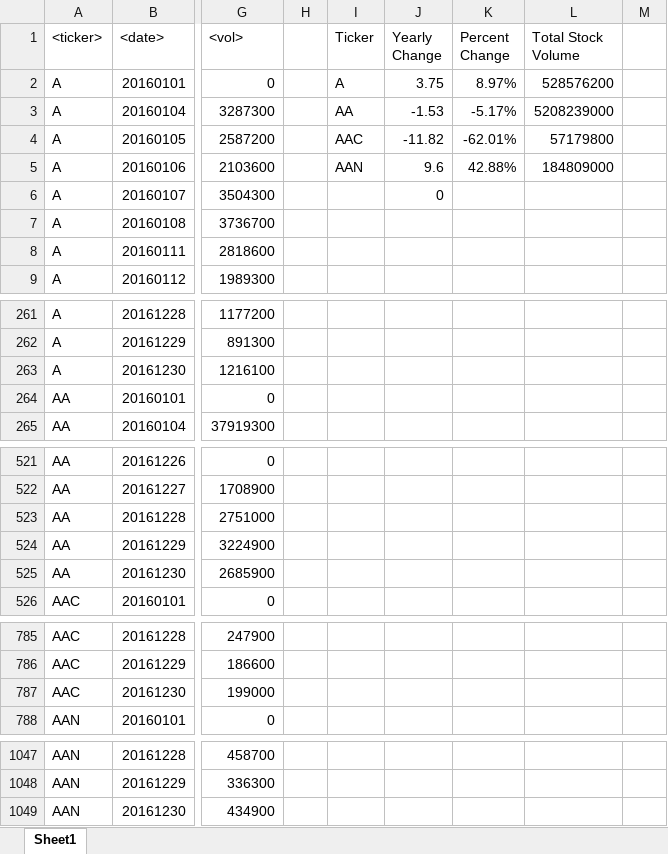
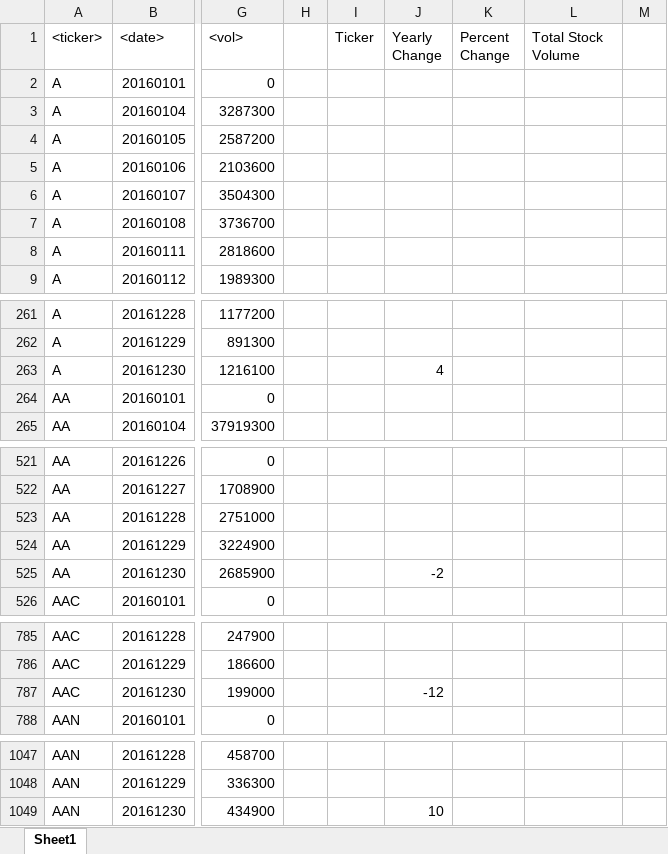
Before and after one commit to JohnShuford/VBA-challenge, an Excel workbook: Working_Files/Testing _File.xlsm, sheet Sheet1, drawn as a sheet; only a part is shown, gaps mark what is left out; values as stored, in another font and other column widths than the file's, no borders; the diff names each change by its address in the sheet, - before the commit and + after, or states it on an @@ line.

Commit message:
defining variable and setting the width of the cells

```diff
--- a/Working_Files/Testing _File.xlsm (sheet Sheet1)
+++ b/Working_Files/Testing _File.xlsm (sheet Sheet1)
-I2 (Ticker): A
+I2 (Ticker): (empty)
-J2 (Yearly Change): 3.75
+J2 (Yearly Change): (empty)
-K2 (Percent Change): 8.97%
+K2 (Percent Change): (empty)
-L2 (Total Stock Volume): 528576200
+L2 (Total Stock Volume): (empty)
-I3 (Ticker): AA
+I3 (Ticker): (empty)
-J3 (Yearly Change): -1.53
+J3 (Yearly Change): (empty)
-K3 (Percent Change): -5.17%
+K3 (Percent Change): (empty)
-L3 (Total Stock Volume): 5208239000
+L3 (Total Stock Volume): (empty)
-I4 (Ticker): AAC
+I4 (Ticker): (empty)
-J4 (Yearly Change): -11.82
+J4 (Yearly Change): (empty)
-K4 (Percent Change): -62.01%
+K4 (Percent Change): (empty)
-L4 (Total Stock Volume): 57179800
+L4 (Total Stock Volume): (empty)
-I5 (Ticker): AAN
+I5 (Ticker): (empty)
-J5 (Yearly Change): 9.6
+J5 (Yearly Change): (empty)
-K5 (Percent Change): 42.88%
+K5 (Percent Change): (empty)
-L5 (Total Stock Volume): 184809000
+L5 (Total Stock Volume): (empty)
-J6 (Yearly Change): 0
+J6 (Yearly Change): (empty)
-J263 (Yearly Change): (empty)
+J263 (Yearly Change): 4
-J525 (Yearly Change): (empty)
+J525 (Yearly Change): -2
-J787 (Yearly Change): (empty)
+J787 (Yearly Change): -12
-J1049 (Yearly Change): (empty)
+J1049 (Yearly Change): 10
```
